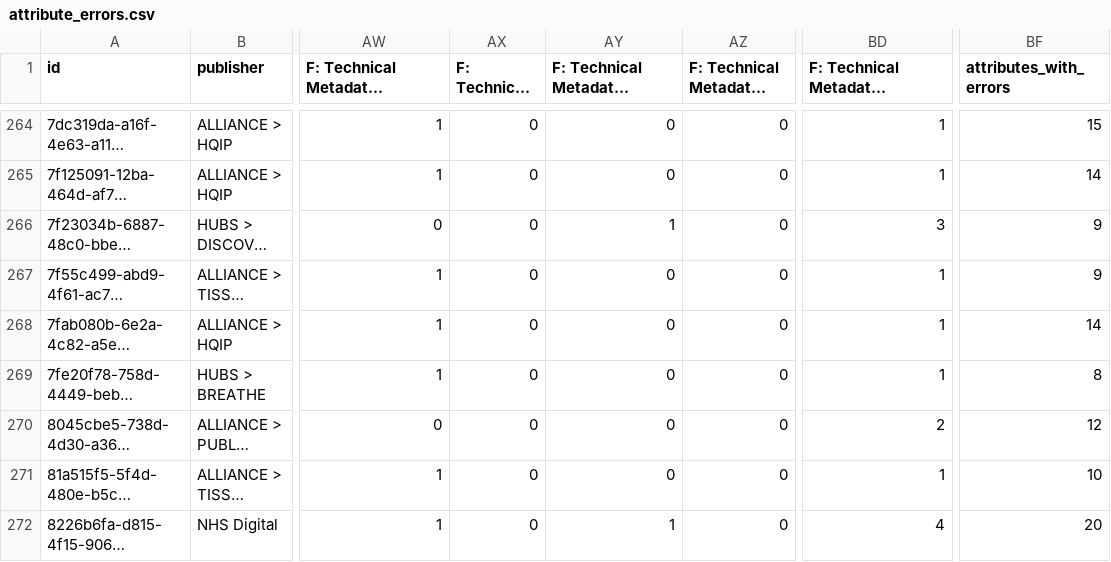
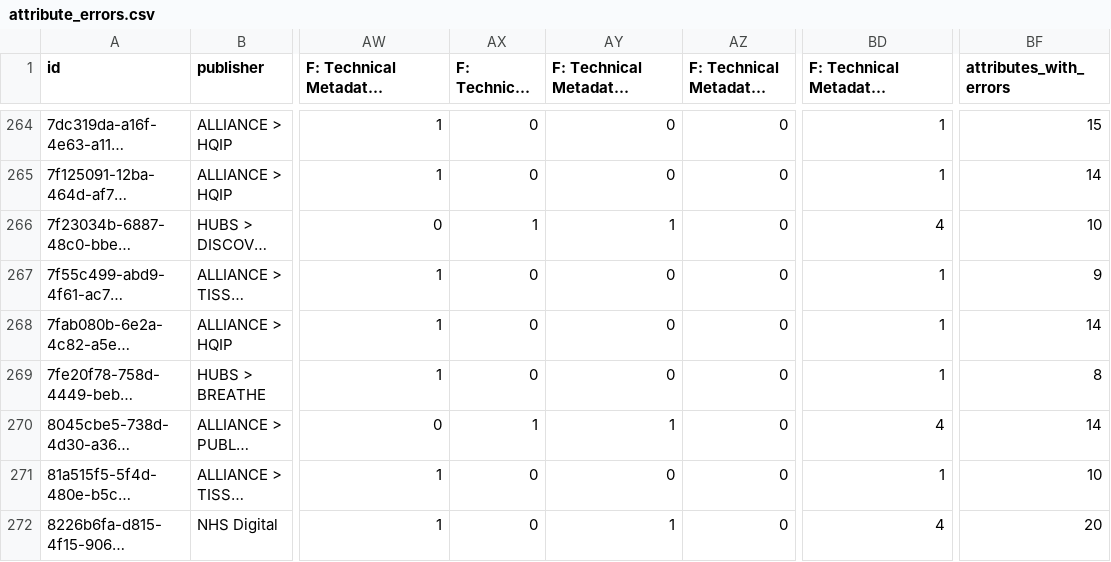
Before and after one commit to HDRUK/datasets, a CSV file: reports/attribute_errors.csv, drawn as a sheet; only a part is shown, gaps mark what is left out; long unchanged cells end in …; the diff covers the shown part only; the diff names each change by its address in the sheet, - before the commit and + after, or states it on an @@ line.

```diff
--- a/reports/attribute_errors.csv
+++ b/reports/attribute_errors.csv
-AX266 (F: Technical Metadata, tableName): 0
+AX266 (F: Technical Metadata, tableName): 1
-BD266: 3
+BD266: 4
-BF266 (attributes_with_errors): 9
+BF266 (attributes_with_errors): 10
-AX270 (F: Technical Metadata, tableName): 0
+AX270 (F: Technical Metadata, tableName): 1
-AY270: 0
+AY270: 1
-BD270: 2
+BD270: 4
-BF270 (attributes_with_errors): 12
+BF270 (attributes_with_errors): 14
```
Also changed, not shown: 77 edited cells elsewhere in this file, reports/attribute_completeness.csv, reports/completeness.csv, 10 other files.
